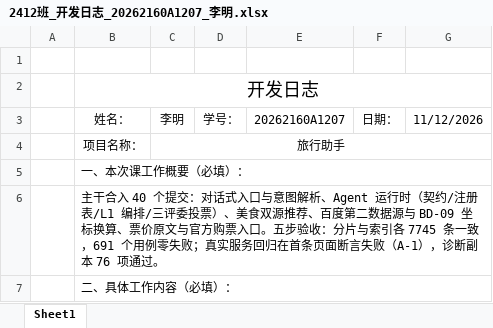
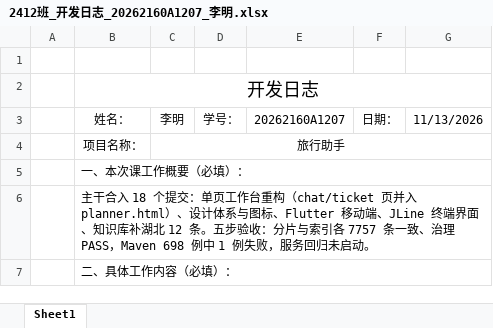
Before and after one commit to dmety/Travel-Assistant-Agent, an Excel workbook: docs/开发日志/测试负责人/2412班_开发日志_20262160A1207_李明.xlsx, sheet Sheet1, drawn as a sheet; only a part is shown; values as stored, in another font and other column widths than the file's, no borders; the diff covers the shown part only; the diff names each change by its address in the sheet, - before the commit and + after, or states it on an @@ line.

```diff
--- a/docs/开发日志/测试负责人/2412班_开发日志_20262160A1207_李明.xlsx (sheet Sheet1)
+++ b/docs/开发日志/测试负责人/2412班_开发日志_20262160A1207_李明.xlsx (sheet Sheet1)
-G3: 11/12/2026
+G3: 11/13/2026
-B6: …干合入 40 个提交：对话式入口与意图解析、Agent 运行时（契约/注册表/L1 编排/三评委投票）、美食双源推荐、百度第二数据源与 BD-09 坐标换算、票价原文与官方购票入口。五步验收：分片与索引各 7745 条一致，691 个用例零失败；真实服务回归在首条页面断言失败（A-1），诊断副本 76 项通过。
+B6: …干合入 18 个提交：单页工作台重构（chat/ticket 页并入 planner.html）、设计体系与图标、Flutter 移动端、JLine 终端界面、知识库补湖北 12 条。五步验收：分片与索引各 7757 条一致、治理 PASS，Maven 698 例中 1 例失败，服务回归未启动。
```
Also changed, not shown: 3 edited cells elsewhere in this sheet, 1 other file.
